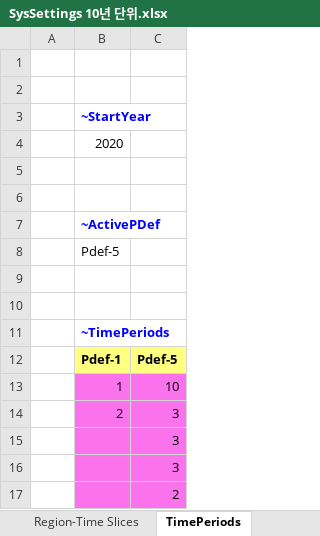
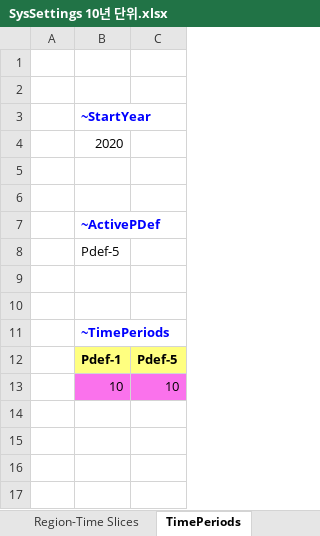
Before and after one commit to misongryu/kumarmodel410years, an Excel workbook: SysSettings 10년 단위.xlsx, sheet TimePeriods, drawn as a sheet; values as stored, in another font and other column widths than the file's, no borders; charts and pictures not drawn; the diff names each change by its address in the sheet, - before the commit and + after, or states it on an @@ line.

Commit message:
Add files via upload

```diff
--- a/SysSettings 10년 단위.xlsx (sheet TimePeriods)
+++ b/SysSettings 10년 단위.xlsx (sheet TimePeriods)
-B13: 1
+B13: 10
-row 14:  | 2 | 3
-row 15:  |  | 3
-row 16:  |  | 3
-row 17:  |  | 2
```
